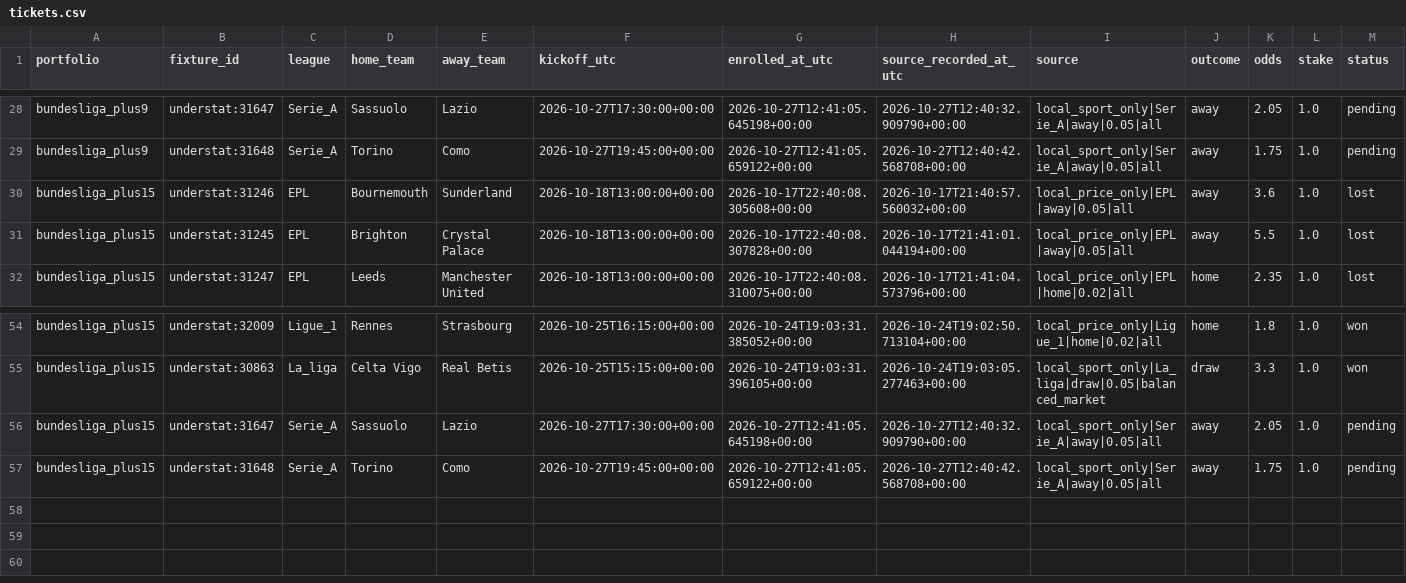
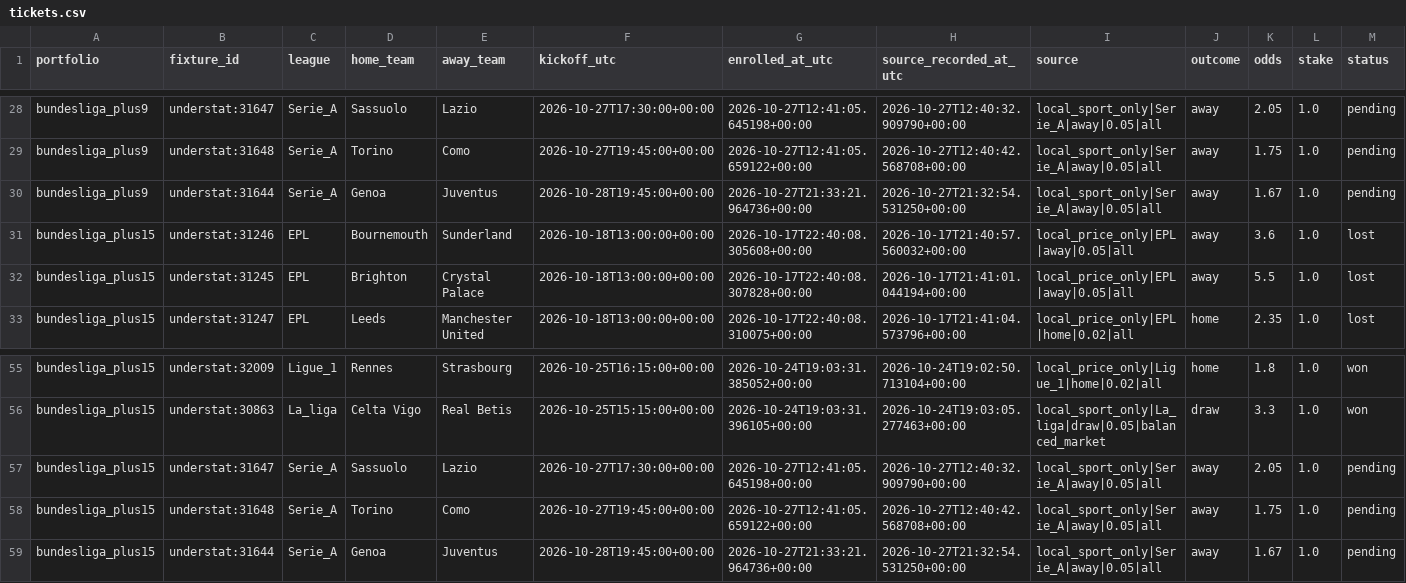
Before and after one commit to Mohamed-Ali-SOBHI/ScorePredict, a CSV file: tickets.csv, drawn as a sheet; only a part is shown, gaps mark what is left out; rows hold the shown columns only; the diff names each change by its address in the sheet, - before the commit and + after, or states it on an @@ line.

```diff
--- a/tickets.csv
+++ b/tickets.csv
+row 30: bundesliga_plus9 | understat:31644 | Serie_A | Genoa | Juventus | 2026-10-28T19:45:00+00:00 | 2026-10-27T21:33:21.964736+00:00 | 2026-10-27T21:32:54.531250+00:00 | local_sport_only|Serie_A|away|0.05|all | away | 1.67 | 1.0 | pending
+row 59: bundesliga_plus15 | understat:31644 | Serie_A | Genoa | Juventus | 2026-10-28T19:45:00+00:00 | 2026-10-27T21:33:21.964736+00:00 | 2026-10-27T21:32:54.531250+00:00 | local_sport_only|Serie_A|away|0.05|all | away | 1.67 | 1.0 | pending
```
Also changed, not shown: comparison.csv, 7 other files.
